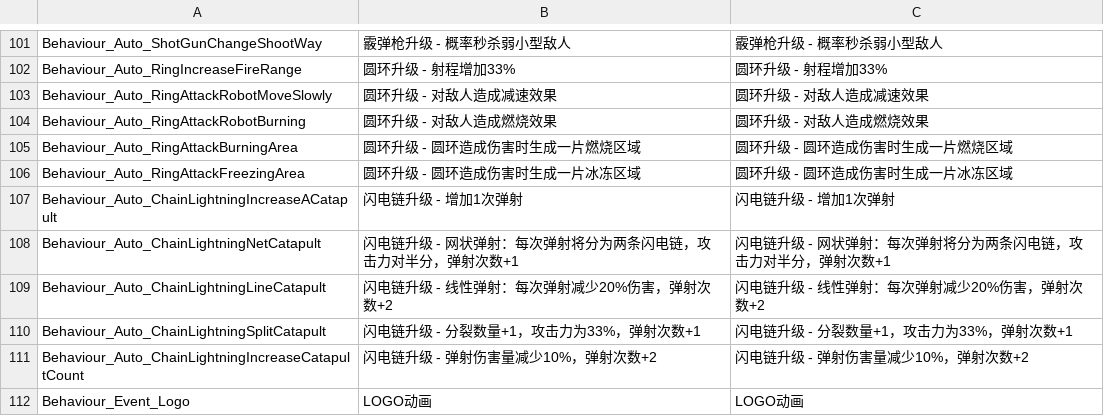
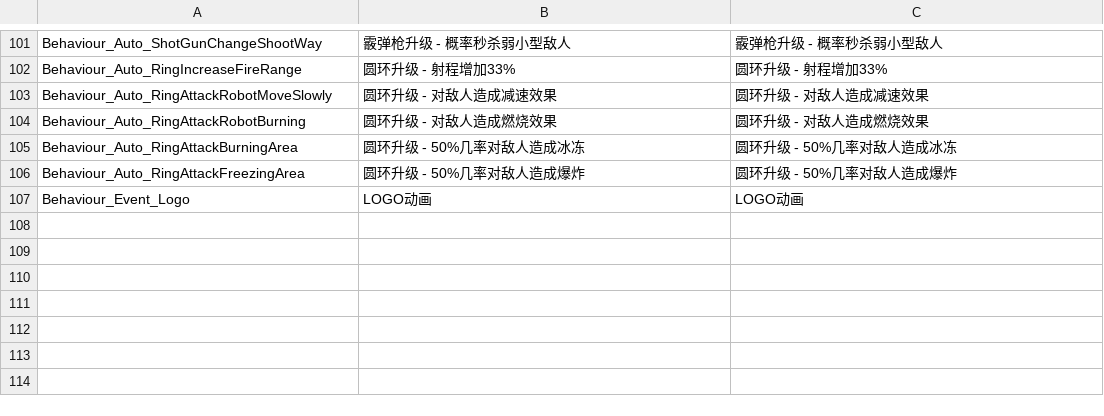
Before and after one commit to WH961230/Cube, a CSV file: Assets/StreamingAssets/Csv/BehaviourConfig.csv, drawn as a sheet; only a part is shown, gaps mark what is left out; the diff names each change by its address in the sheet, - before the commit and + after, or states it on an @@ line.

```diff
--- a/Assets/StreamingAssets/Csv/BehaviourConfig.csv
+++ b/Assets/StreamingAssets/Csv/BehaviourConfig.csv
-B105: 圆环升级 - 圆环造成伤害时生成一片燃烧区域
+B105: 圆环升级 - 50%几率对敌人造成冰冻
-C105: 圆环升级 - 圆环造成伤害时生成一片燃烧区域
+C105: 圆环升级 - 50%几率对敌人造成冰冻
-B106: 圆环升级 - 圆环造成伤害时生成一片冰冻区域
+B106: 圆环升级 - 50%几率对敌人造成爆炸
-C106: 圆环升级 - 圆环造成伤害时生成一片冰冻区域
+C106: 圆环升级 - 50%几率对敌人造成爆炸
-row 107: Behaviour_Auto_ChainLightningIncreaseACatapult | 闪电链升级 - 增加1次弹射 | 闪电链升级 - 增加1次弹射
-row 108: Behaviour_Auto_ChainLightningNetCatapult | 闪电链升级 - 网状弹射：每次弹射将分为两条闪电链，攻击力对半分，弹射次数+1 | 闪电链升级 - 网状弹射：每次弹射将分为两条闪电链，攻击力对半分，弹射次数+1
-row 109: Behaviour_Auto_ChainLightningLineCatapult | 闪电链升级 - 线性弹射：每次弹射减少20%伤害，弹射次数+2 | 闪电链升级 - 线性弹射：每次弹射减少20%伤害，弹射次数+2
-row 110: Behaviour_Auto_ChainLightningSplitCatapult | 闪电链升级 - 分裂数量+1，攻击力为33%，弹射次数+1 | 闪电链升级 - 分裂数量+1，攻击力为33%，弹射次数+1
-row 111: Behaviour_Auto_ChainLightningIncreaseCatapultCount | 闪电链升级 - 弹射伤害量减少10%，弹射次数+2 | 闪电链升级 - 弹射伤害量减少10%，弹射次数+2
```
Also changed, not shown: 5 other files.
